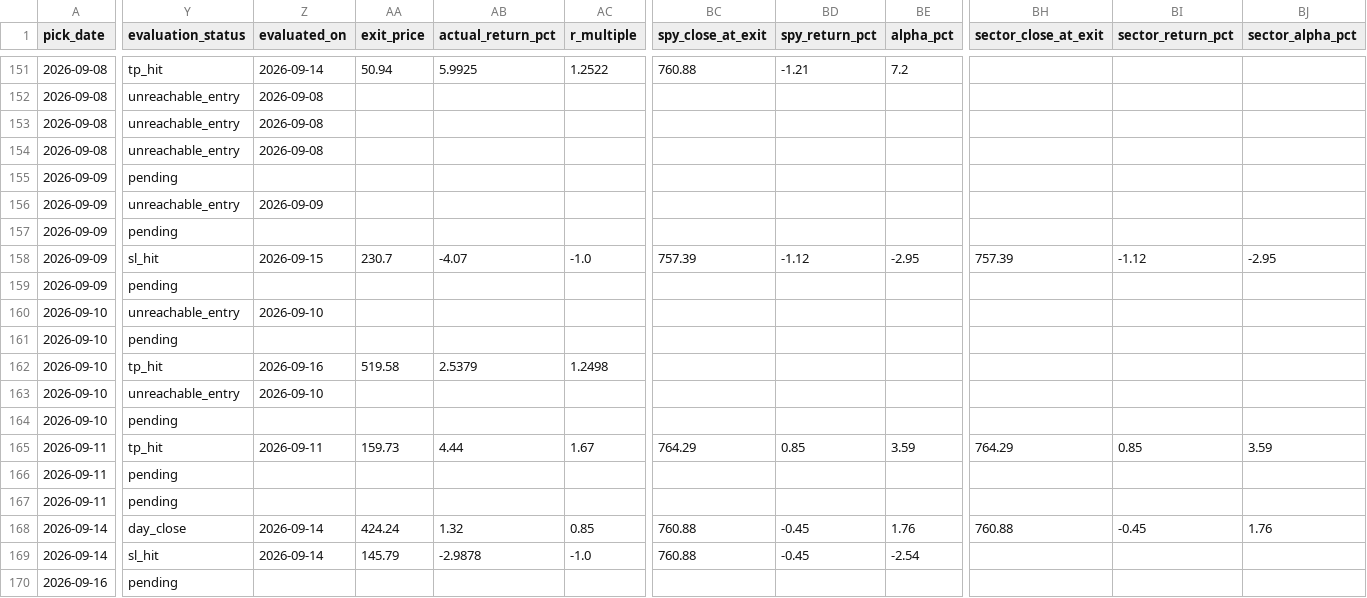
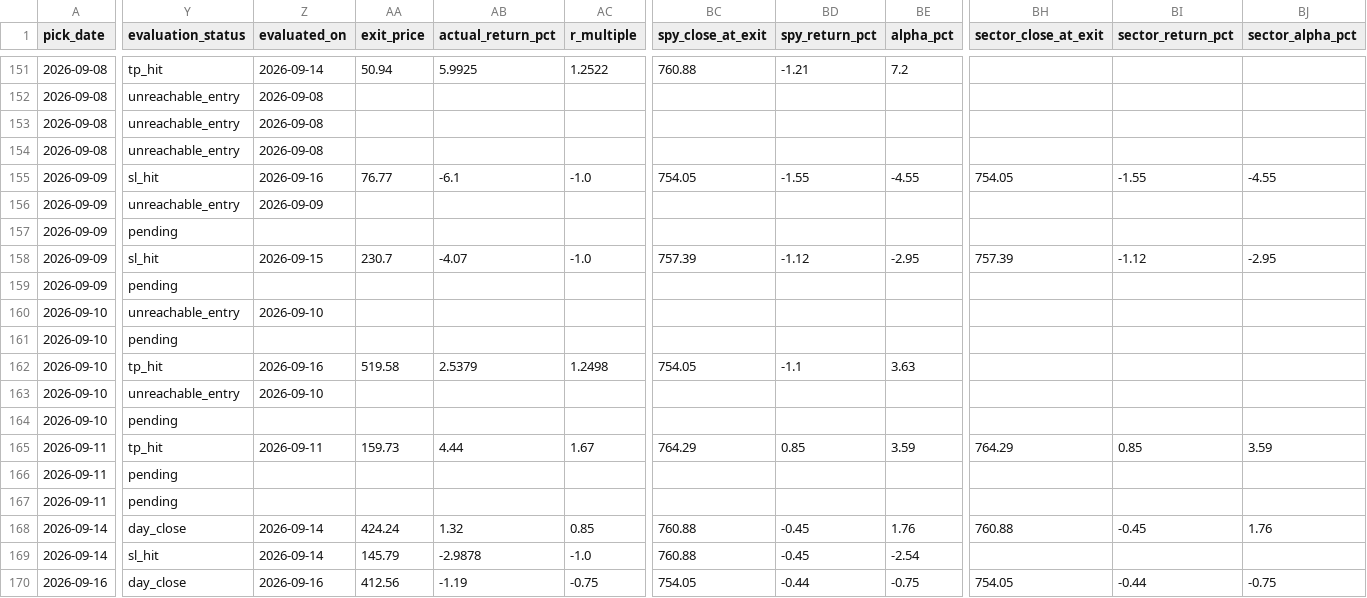
Before and after one commit to anjanneogi13/daily-stock-agent, a CSV file: data/picks_log.csv, drawn as a sheet; only a part is shown, gaps mark what is left out; the diff names each change by its address in the sheet, - before the commit and + after, or states it on an @@ line.

```diff
--- a/data/picks_log.csv
+++ b/data/picks_log.csv
-Y155 (evaluation_status): pending
+Y155 (evaluation_status): sl_hit
-Z155 (evaluated_on): (empty)
+Z155 (evaluated_on): 2026-09-16
-AA155 (exit_price): (empty)
+AA155 (exit_price): 76.77
-AB155 (actual_return_pct): (empty)
+AB155 (actual_return_pct): -6.1
-AC155 (r_multiple): (empty)
+AC155 (r_multiple): -1.0
-BC155 (spy_close_at_exit): (empty)
+BC155 (spy_close_at_exit): 754.05
-BD155 (spy_return_pct): (empty)
+BD155 (spy_return_pct): -1.55
-BE155 (alpha_pct): (empty)
+BE155 (alpha_pct): -4.55
-BH155 (sector_close_at_exit): (empty)
+BH155 (sector_close_at_exit): 754.05
-BI155 (sector_return_pct): (empty)
+BI155 (sector_return_pct): -1.55
-BJ155 (sector_alpha_pct): (empty)
+BJ155 (sector_alpha_pct): -4.55
-BC162 (spy_close_at_exit): (empty)
+BC162 (spy_close_at_exit): 754.05
-BD162 (spy_return_pct): (empty)
+BD162 (spy_return_pct): -1.1
-BE162 (alpha_pct): (empty)
+BE162 (alpha_pct): 3.63
-Y170 (evaluation_status): pending
+Y170 (evaluation_status): day_close
-Z170 (evaluated_on): (empty)
+Z170 (evaluated_on): 2026-09-16
-AA170 (exit_price): (empty)
+AA170 (exit_price): 412.56
-AB170 (actual_return_pct): (empty)
+AB170 (actual_return_pct): -1.19
-AC170 (r_multiple): (empty)
+AC170 (r_multiple): -0.75
-BC170 (spy_close_at_exit): (empty)
+BC170 (spy_close_at_exit): 754.05
-BD170 (spy_return_pct): (empty)
+BD170 (spy_return_pct): -0.44
-BE170 (alpha_pct): (empty)
+BE170 (alpha_pct): -0.75
-BH170 (sector_close_at_exit): (empty)
+BH170 (sector_close_at_exit): 754.05
-BI170 (sector_return_pct): (empty)
+BI170 (sector_return_pct): -0.44
-BJ170 (sector_alpha_pct): (empty)
+BJ170 (sector_alpha_pct): -0.75
```
Also changed, not shown: 4 other files.
